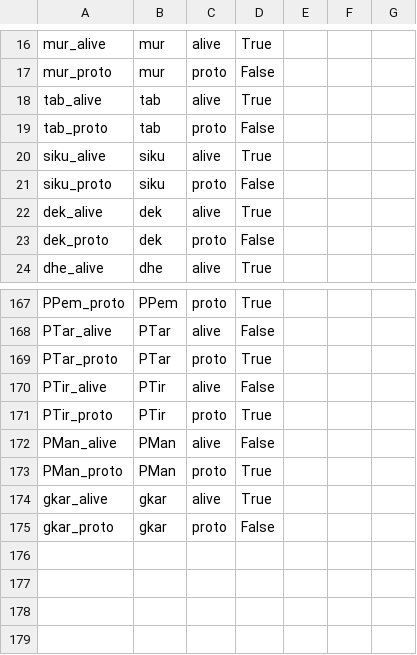
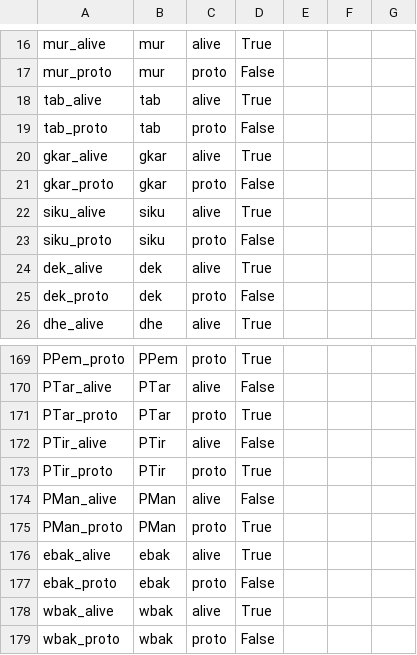
Before and after one commit to caribank/meta, a CSV file: cldf/values.csv, drawn as a sheet; only a part is shown, gaps mark what is left out.

```diff
--- a/cldf/values.csv
+++ b/cldf/values.csv
@@ -19,2 +19,4 @@ tab_alive,tab,alive,True,,,
 tab_proto,tab,proto,False,,,
+gkar_alive,gkar,alive,True,,,
+gkar_proto,gkar,proto,False,,,
 siku_alive,siku,alive,True,,,
@@ -173,3 +175,5 @@ PMan_alive,PMan,alive,False,,,
 PMan_proto,PMan,proto,True,,,
-gkar_alive,gkar,alive,True,,,
-gkar_proto,gkar,proto,False,,,
+ebak_alive,ebak,alive,True,,,
+ebak_proto,ebak,proto,False,,,
+wbak_alive,wbak,alive,True,,,
+wbak_proto,wbak,proto,False,,,
```
Also changed, not shown: cldf/languages.csv, raw/cariban_language_list.csv, 2 other files.
